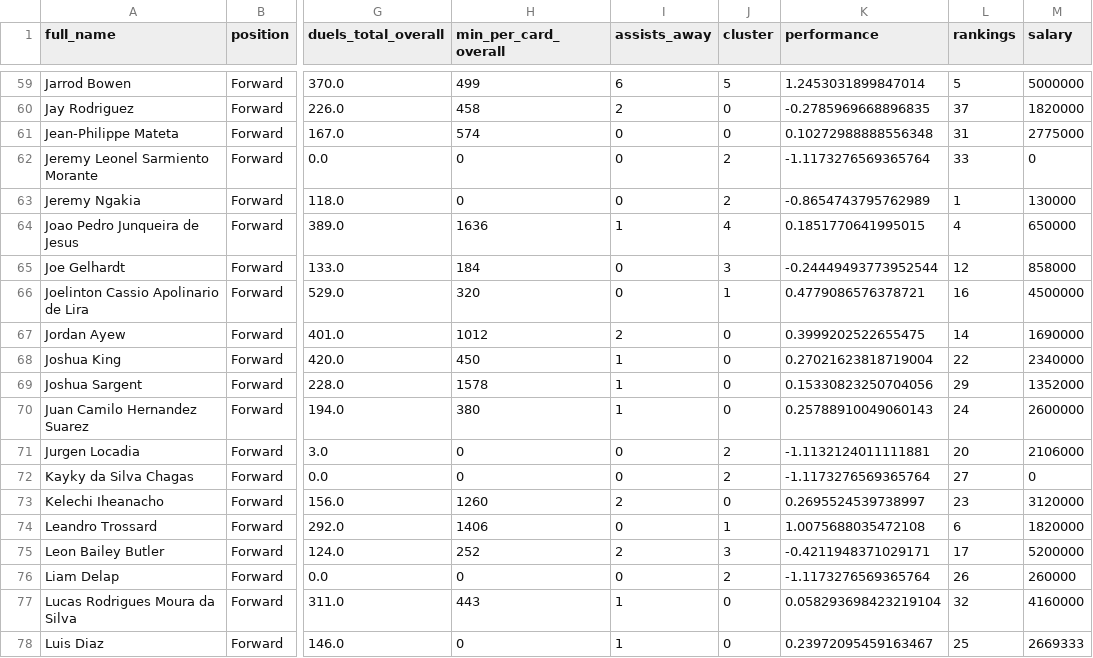
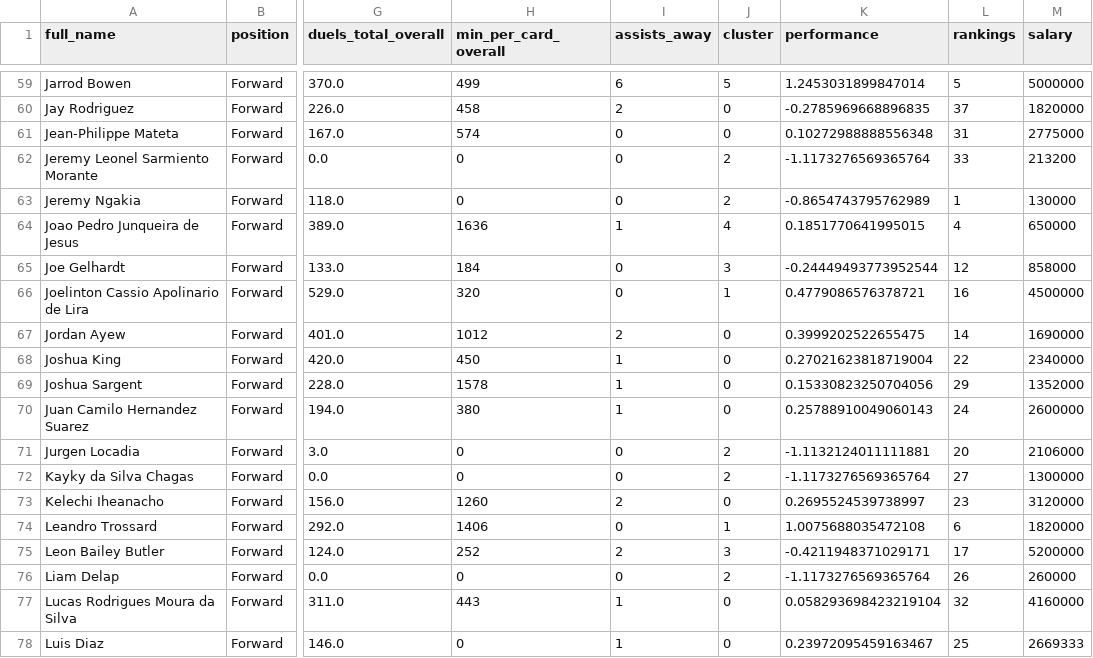
Before and after one commit to OpusXI/IEOR_4650_Fall_2023_Group_Project, a CSV file: data/players/forward_cluster.csv, drawn as a sheet; only a part is shown, gaps mark what is left out; the diff names each change by its address in the sheet, - before the commit and + after, or states it on an @@ line.

```diff
--- a/data/players/forward_cluster.csv
+++ b/data/players/forward_cluster.csv
-M62 (salary): 0
+M62 (salary): 213200
-M72 (salary): 0
+M72 (salary): 1300000
```
Also changed, not shown: data/players/midfielder_cluster.csv, 3 other files.
